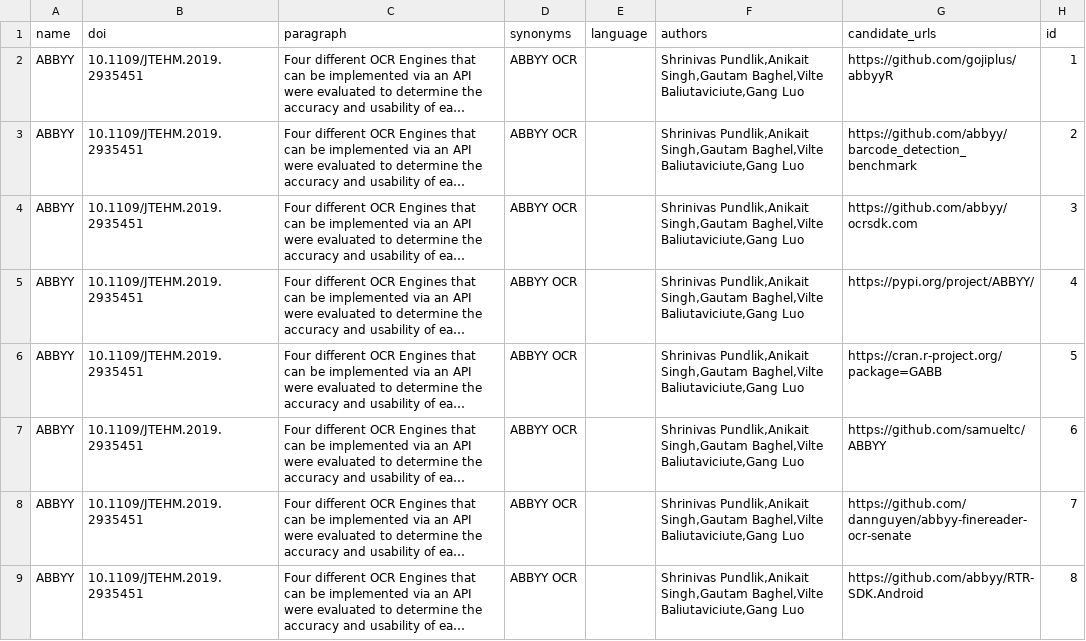
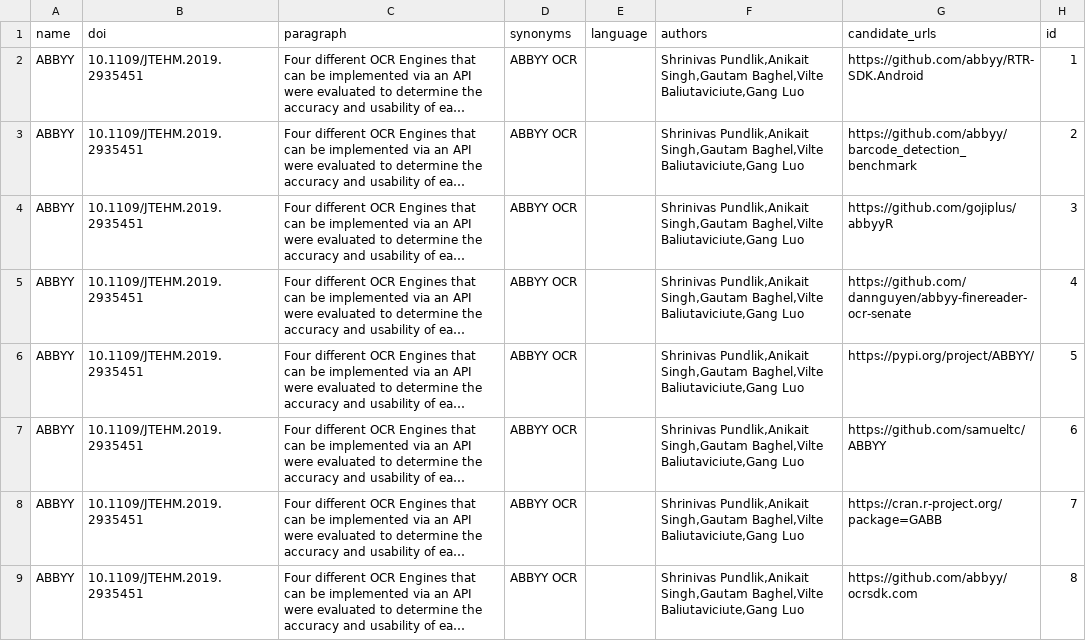
Before and after one commit to jelenadjuric01/Software-Disambiguation, a CSV file: demo/temp/pairs.csv, drawn as a sheet; long unchanged cells end in …; the diff names each change by its address in the sheet, - before the commit and + after, or states it on an @@ line.

```diff
--- a/demo/temp/pairs.csv
+++ b/demo/temp/pairs.csv
-G2 (candidate_urls): https://github.com/gojiplus/abbyyR
+G2 (candidate_urls): https://github.com/abbyy/RTR-SDK.Android
-G4 (candidate_urls): https://github.com/abbyy/ocrsdk.com
+G4 (candidate_urls): https://github.com/gojiplus/abbyyR
-G5 (candidate_urls): https://pypi.org/project/ABBYY/
+G5 (candidate_urls): https://github.com/dannguyen/abbyy-finereader-ocr-senate
-G6 (candidate_urls): https://cran.r-project.org/package=GABB
+G6 (candidate_urls): https://pypi.org/project/ABBYY/
-G8 (candidate_urls): https://github.com/dannguyen/abbyy-finereader-ocr-senate
+G8 (candidate_urls): https://cran.r-project.org/package=GABB
-G9 (candidate_urls): https://github.com/abbyy/RTR-SDK.Android
+G9 (candidate_urls): https://github.com/abbyy/ocrsdk.com
```
Also changed, not shown: demo/aggregated_groups.csv, demo/model_input.csv, 22 other files.
